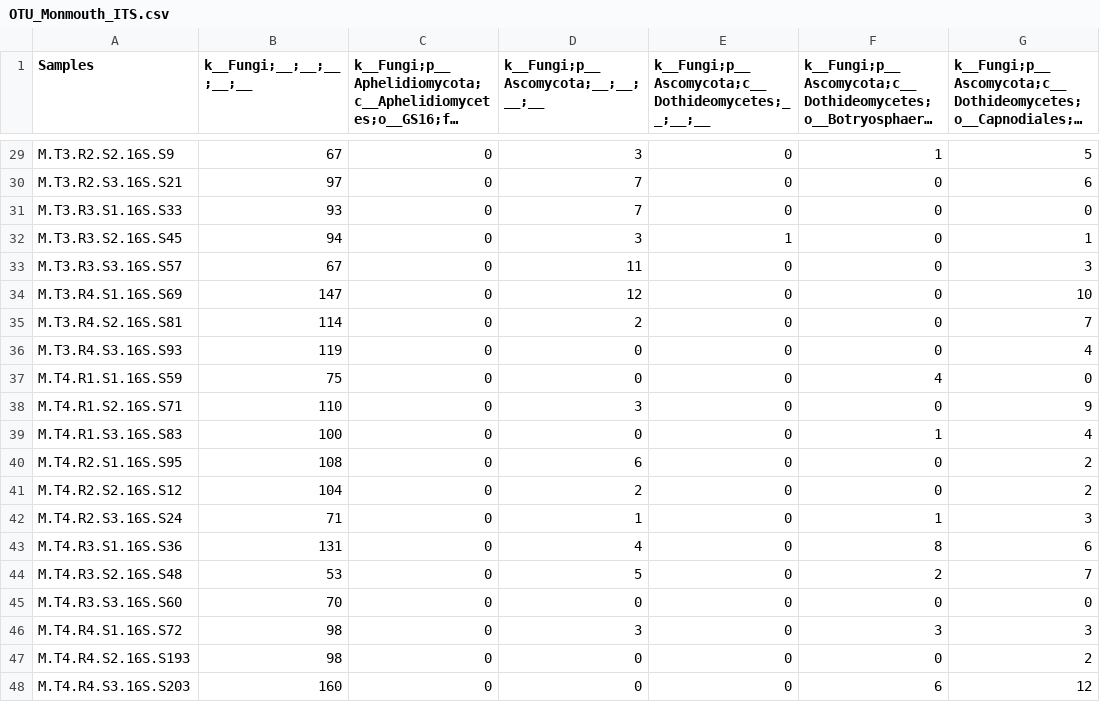
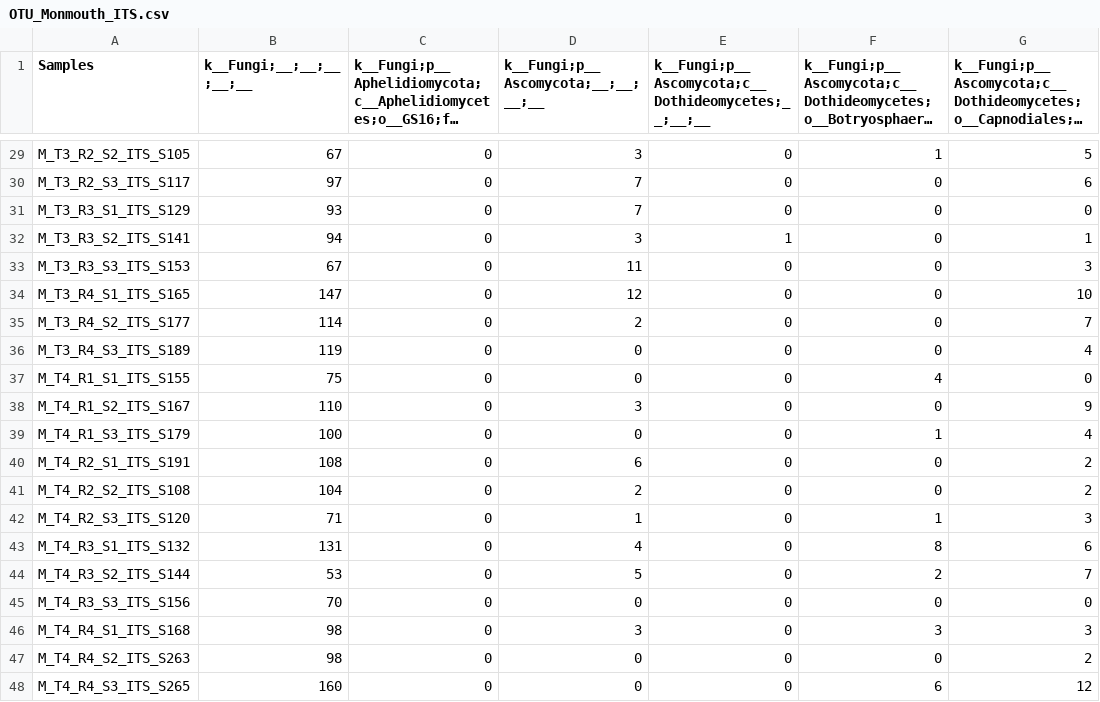
Before and after one commit to achalneupane/data, a CSV file: OTU_Monmouth_ITS.csv, drawn as a sheet; only a part is shown, gaps mark what is left out; long unchanged cells end in …; the diff covers the shown part only; the diff names each change by its address in the sheet, - before the commit and + after, or states it on an @@ line.

```diff
--- a/OTU_Monmouth_ITS.csv
+++ b/OTU_Monmouth_ITS.csv
-A29 (Samples): M.T3.R2.S2.16S.S9
+A29 (Samples): M_T3_R2_S2_ITS_S105
-A30 (Samples): M.T3.R2.S3.16S.S21
+A30 (Samples): M_T3_R2_S3_ITS_S117
-A31 (Samples): M.T3.R3.S1.16S.S33
+A31 (Samples): M_T3_R3_S1_ITS_S129
-A32 (Samples): M.T3.R3.S2.16S.S45
+A32 (Samples): M_T3_R3_S2_ITS_S141
-A33 (Samples): M.T3.R3.S3.16S.S57
+A33 (Samples): M_T3_R3_S3_ITS_S153
-A34 (Samples): M.T3.R4.S1.16S.S69
+A34 (Samples): M_T3_R4_S1_ITS_S165
-A35 (Samples): M.T3.R4.S2.16S.S81
+A35 (Samples): M_T3_R4_S2_ITS_S177
-A36 (Samples): M.T3.R4.S3.16S.S93
+A36 (Samples): M_T3_R4_S3_ITS_S189
-A37 (Samples): M.T4.R1.S1.16S.S59
+A37 (Samples): M_T4_R1_S1_ITS_S155
-A38 (Samples): M.T4.R1.S2.16S.S71
+A38 (Samples): M_T4_R1_S2_ITS_S167
-A39 (Samples): M.T4.R1.S3.16S.S83
+A39 (Samples): M_T4_R1_S3_ITS_S179
-A40 (Samples): M.T4.R2.S1.16S.S95
+A40 (Samples): M_T4_R2_S1_ITS_S191
-A41 (Samples): M.T4.R2.S2.16S.S12
+A41 (Samples): M_T4_R2_S2_ITS_S108
-A42 (Samples): M.T4.R2.S3.16S.S24
+A42 (Samples): M_T4_R2_S3_ITS_S120
-A43 (Samples): M.T4.R3.S1.16S.S36
+A43 (Samples): M_T4_R3_S1_ITS_S132
-A44 (Samples): M.T4.R3.S2.16S.S48
+A44 (Samples): M_T4_R3_S2_ITS_S144
-A45 (Samples): M.T4.R3.S3.16S.S60
+A45 (Samples): M_T4_R3_S3_ITS_S156
-A46 (Samples): M.T4.R4.S1.16S.S72
+A46 (Samples): M_T4_R4_S1_ITS_S168
-A47 (Samples): M.T4.R4.S2.16S.S193
+A47 (Samples): M_T4_R4_S2_ITS_S263
-A48 (Samples): M.T4.R4.S3.16S.S203
+A48 (Samples): M_T4_R4_S3_ITS_S265
```
Also changed, not shown: 27 edited cells elsewhere in this file, OTU_Monmouth_16S.csv, OTU_Urbana_16S.csv, 9 other files.
